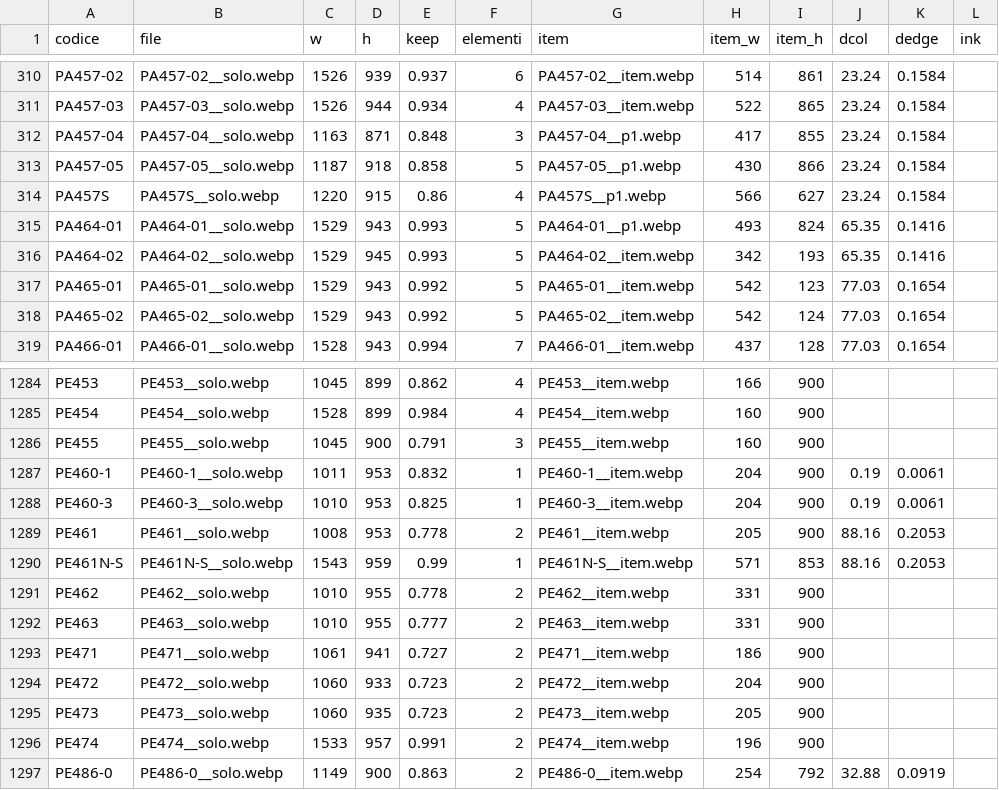
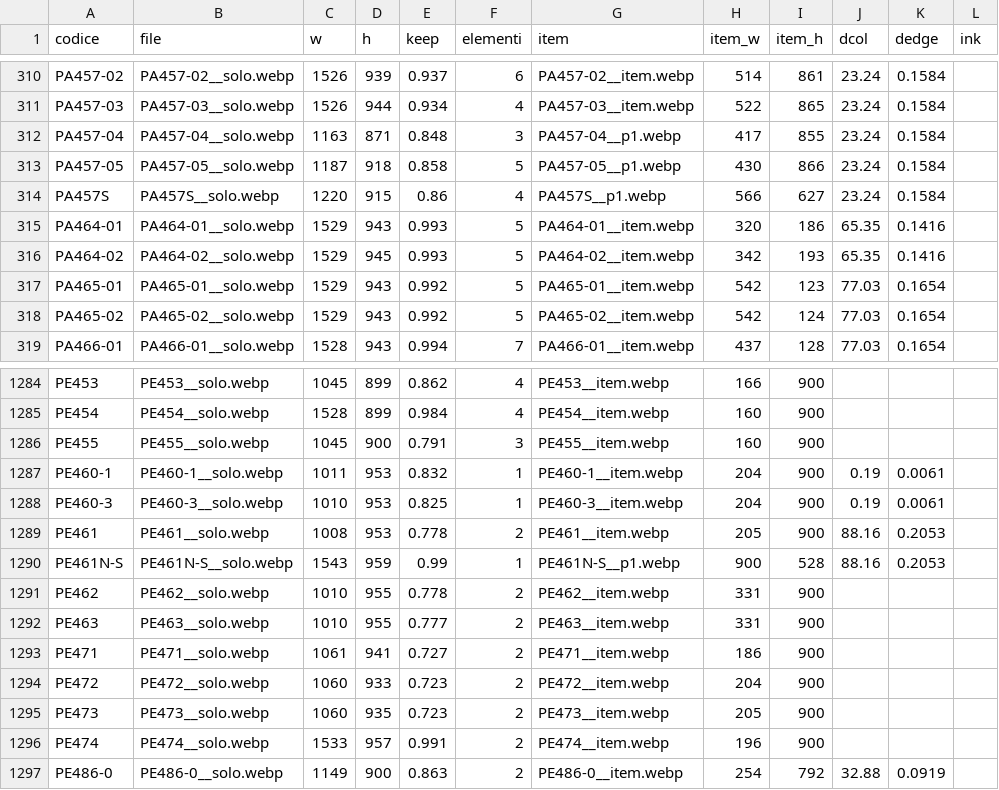
Before and after one commit to zzz89782599-arch/main-paper-catalog-editor, a CSV file: catalog_v2/dist/stato/ASSETS.csv, drawn as a sheet; only a part is shown, gaps mark what is left out; the diff names each change by its address in the sheet, - before the commit and + after, or states it on an @@ line.

Commit message:
STRUTTURA.csv, EAN_FIX.csv, PACK_FIX.csv, TESTI.csv, ASSETS.csv (Isaac)

```diff
--- a/catalog_v2/dist/stato/ASSETS.csv
+++ b/catalog_v2/dist/stato/ASSETS.csv
-G315 (item): PA464-01__p1.webp
+G315 (item): PA464-01__item.webp
-H315 (item_w): 493
+H315 (item_w): 320
-I315 (item_h): 824
+I315 (item_h): 186
-G1290 (item): PE461N-S__item.webp
+G1290 (item): PE461N-S__p1.webp
-H1290 (item_w): 571
+H1290 (item_w): 900
-I1290 (item_h): 853
+I1290 (item_h): 528
```
